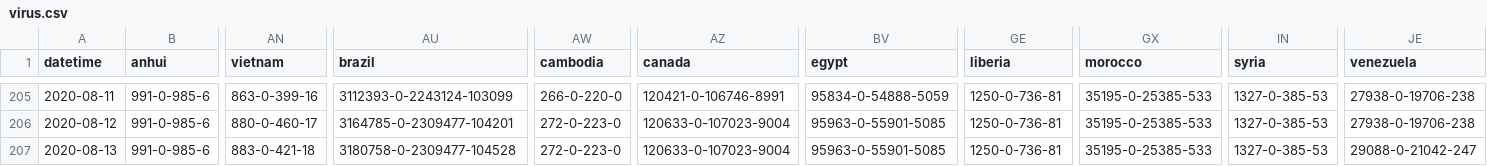
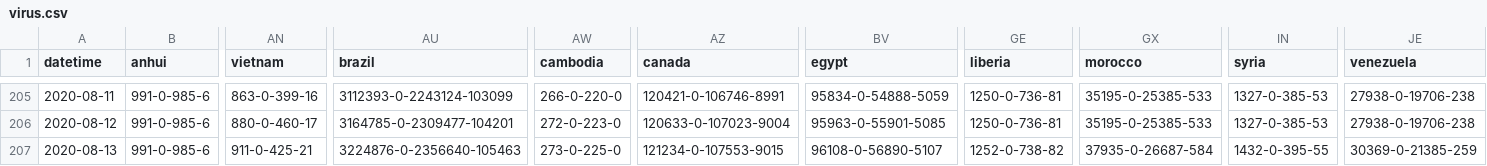
Before and after one commit to odaiwai/2020_SARS2-CoV_COVID19, a CSV file: HGIS_UW_data/virus.csv, drawn as a sheet; only a part is shown, gaps mark what is left out; the diff names each change by its address in the sheet, - before the commit and + after, or states it on an @@ line.

Commit message:
Added HGIS data on 2020-08-14 16:06:12

```diff
--- a/HGIS_UW_data/virus.csv
+++ b/HGIS_UW_data/virus.csv
-AN207 (vietnam): 883-0-421-18
+AN207 (vietnam): 911-0-425-21
-AU207 (brazil): 3180758-0-2309477-104528
+AU207 (brazil): 3224876-0-2356640-105463
-AW207 (cambodia): 272-0-223-0
+AW207 (cambodia): 273-0-225-0
-AZ207 (canada): 120633-0-107023-9004
+AZ207 (canada): 121234-0-107553-9015
-BV207 (egypt): 95963-0-55901-5085
+BV207 (egypt): 96108-0-56890-5107
-GE207 (liberia): 1250-0-736-81
+GE207 (liberia): 1252-0-738-82
-GX207 (morocco): 35195-0-25385-533
+GX207 (morocco): 37935-0-26687-584
-IN207 (syria): 1327-0-385-53
+IN207 (syria): 1432-0-395-55
-JE207 (venezuela): 29088-0-21042-247
+JE207 (venezuela): 30369-0-21385-259
```
